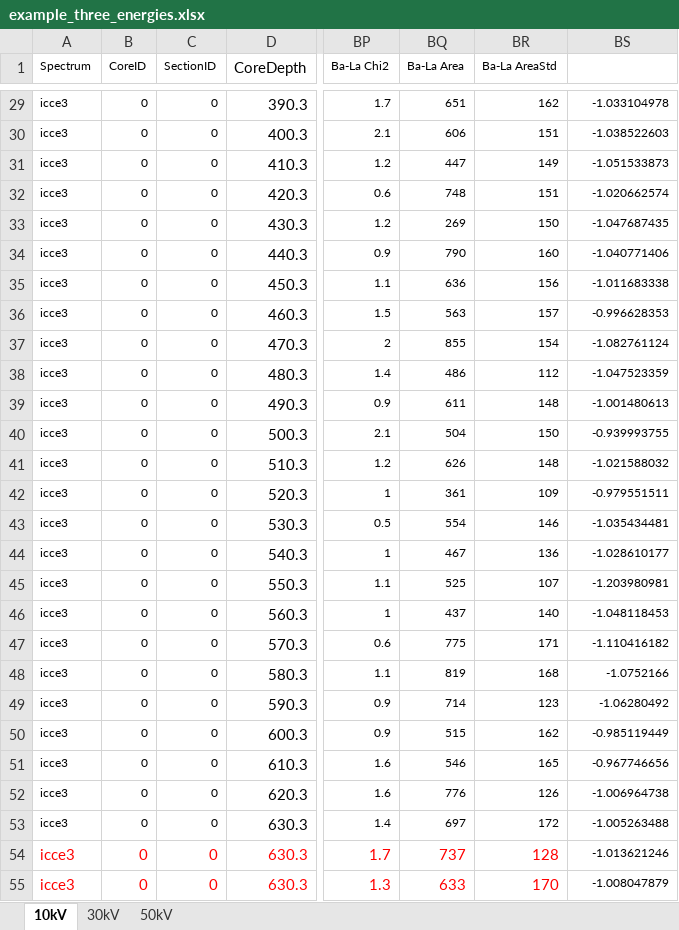
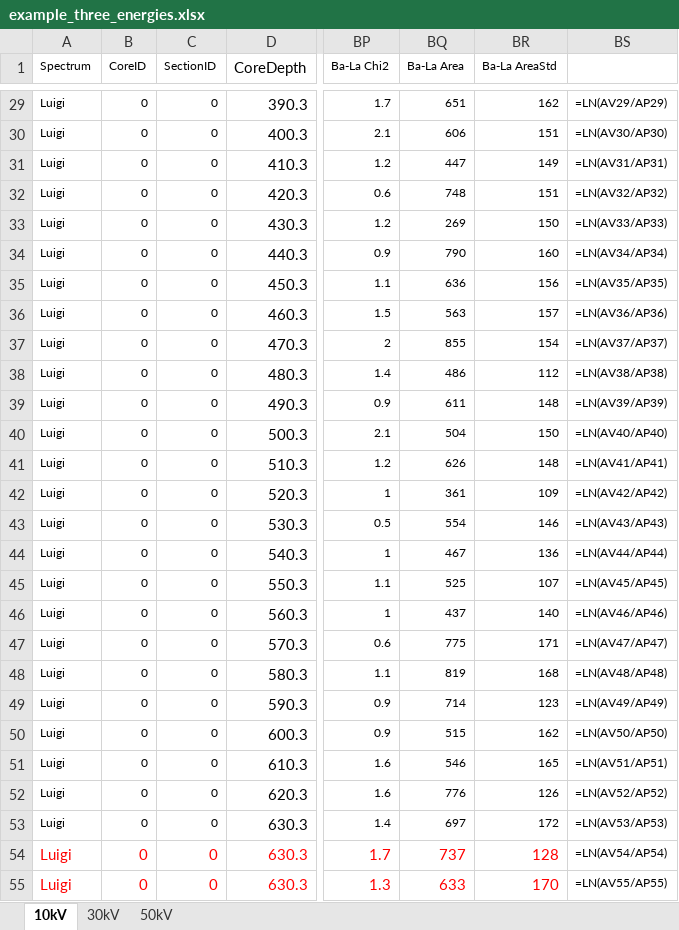
Before and after one commit to lam-plus/lamplus-Avaatech-QC, an Excel workbook: data/examples/example_three_energies.xlsx, sheet 10kV, drawn as a sheet; only a part is shown, gaps mark what is left out; values as stored, in another font and other column widths than the file's, no borders; formulas without a stored value are shown as written; charts and pictures not drawn; the diff covers the shown part only; the diff names each change by its address in the sheet, - before the commit and + after, or states it on an @@ line.

```diff
--- a/data/examples/example_three_energies.xlsx (sheet 10kV)
+++ b/data/examples/example_three_energies.xlsx (sheet 10kV)
-A29:A55 (Spectrum): icce3
+A29:A55 (Spectrum): Luigi
-BS29: -1.033104978
+BS29: =LN(AV29/AP29)
-BS30: -1.038522603
+BS30: =LN(AV30/AP30)
-BS31: -1.051533873
+BS31: =LN(AV31/AP31)
-BS32: -1.020662574
+BS32: =LN(AV32/AP32)
-BS33: -1.047687435
+BS33: =LN(AV33/AP33)
-BS34: -1.040771406
+BS34: =LN(AV34/AP34)
-BS35: -1.011683338
+BS35: =LN(AV35/AP35)
-BS36: -0.996628353
+BS36: =LN(AV36/AP36)
-BS37: -1.082761124
+BS37: =LN(AV37/AP37)
-BS38: -1.047523359
+BS38: =LN(AV38/AP38)
-BS39: -1.001480613
+BS39: =LN(AV39/AP39)
-BS40: -0.939993755
+BS40: =LN(AV40/AP40)
-BS41: -1.021588032
+BS41: =LN(AV41/AP41)
-BS42: -0.979551511
+BS42: =LN(AV42/AP42)
-BS43: -1.035434481
+BS43: =LN(AV43/AP43)
-BS44: -1.028610177
+BS44: =LN(AV44/AP44)
-BS45: -1.203980981
+BS45: =LN(AV45/AP45)
-BS46: -1.048118453
+BS46: =LN(AV46/AP46)
-BS47: -1.110416182
+BS47: =LN(AV47/AP47)
-BS48: -1.0752166
+BS48: =LN(AV48/AP48)
-BS49: -1.06280492
+BS49: =LN(AV49/AP49)
-BS50: -0.985119449
+BS50: =LN(AV50/AP50)
-BS51: -0.967746656
+BS51: =LN(AV51/AP51)
-BS52: -1.006964738
+BS52: =LN(AV52/AP52)
-BS53: -1.005263488
+BS53: =LN(AV53/AP53)
-BS54: -1.013621246
+BS54: =LN(AV54/AP54)
-BS55: -1.008047879
+BS55: =LN(AV55/AP55)
```
Also changed, not shown: 84 edited cells elsewhere in this sheet, sheet 50kV, sheet 30kV, charts or pictures, data/examples/example_single_energy.xlsx, data/examples/example_two_energies.xlsx, 2 other files.
